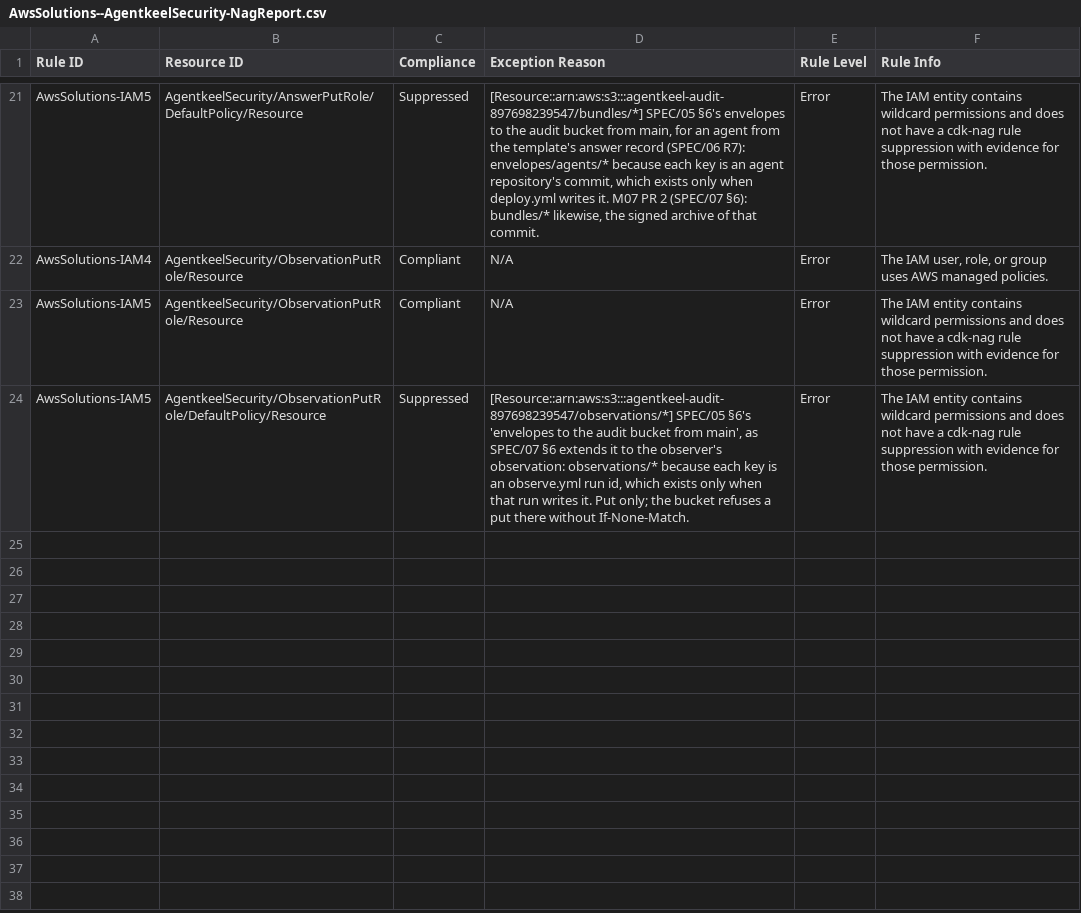
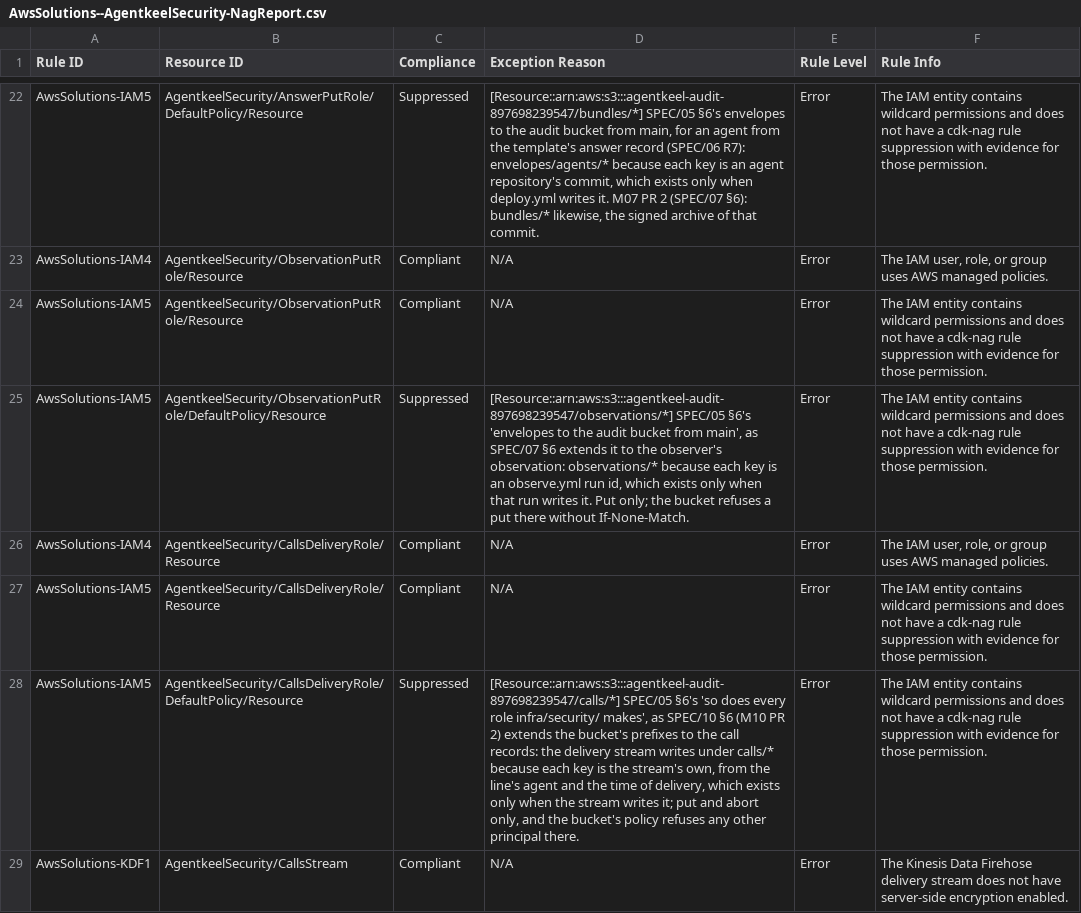
Before and after one commit to andaro74/agentkeel, a CSV file: infra/security/AwsSolutions--AgentkeelSecurity-NagReport.csv, drawn as a sheet; only a part is shown, gaps mark what is left out; the diff covers the shown part only; the diff names each change by its address in the sheet, - before the commit and + after, or states it on an @@ line.

```diff
--- a/infra/security/AwsSolutions--AgentkeelSecurity-NagReport.csv
+++ b/infra/security/AwsSolutions--AgentkeelSecurity-NagReport.csv
+row 26: AwsSolutions-IAM4 | AgentkeelSecurity/CallsDeliveryRole/Resource | Compliant | N/A | Error | The IAM user, role, or group uses AWS managed policies.
+row 27: AwsSolutions-IAM5 | AgentkeelSecurity/CallsDeliveryRole/Resource | Compliant | N/A | Error | The IAM entity contains wildcard permissions and does not have a cdk-nag rule suppression with evidence for those permission.
+row 28: AwsSolutions-IAM5 | AgentkeelSecurity/CallsDeliveryRole/DefaultPolicy/Resource | Suppressed | [Resource::arn:aws:s3:::agentkeel-audit-897698239547/calls/*] SPEC/05 §6's 'so does every role infra/security/ makes', as SPEC/10 §6 (M10 PR 2) extends the bucket's prefixes to the call records: the delivery stream writes under calls/* because each key is the stream's own, from the line's agent and the time of delivery, which exists only when the stream writes it; put and abort only, and the bucket's policy refuses any other principal there. | Error | The IAM entity contains wildcard permissions and does not have a cdk-nag rule suppression with evidence for those permission.
+row 29: AwsSolutions-KDF1 | AgentkeelSecurity/CallsStream | Compliant | N/A | Error | The Kinesis Data Firehose delivery stream does not have server-side encryption enabled.
```
Also changed, not shown: 4 added rows elsewhere in this file, 2 other files.
